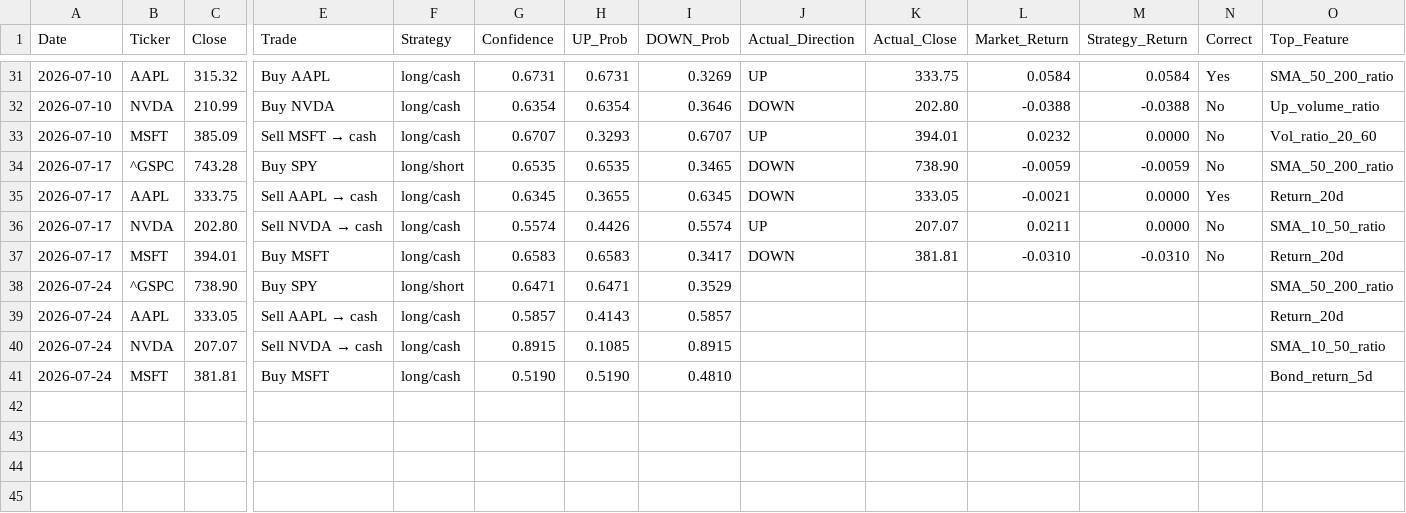
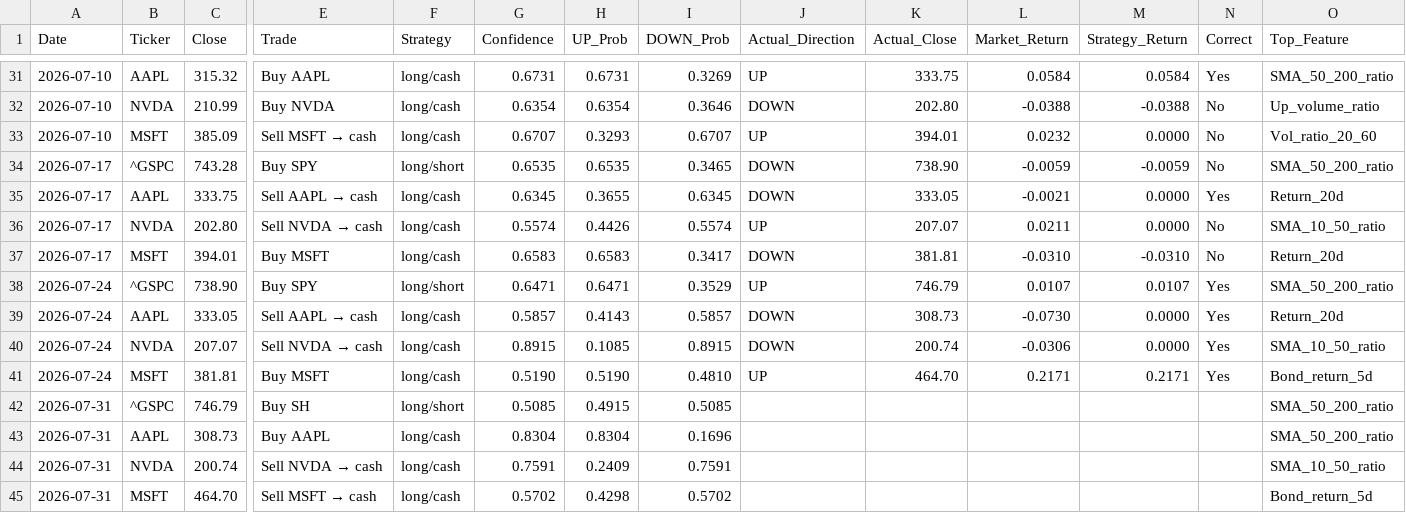
Before and after one commit to VDP09/AI-Trade, a CSV file: weekly_predictions.csv, drawn as a sheet; only a part is shown, gaps mark what is left out; rows hold the shown columns only; the diff names each change by its address in the sheet, - before the commit and + after, or states it on an @@ line.

```diff
--- a/weekly_predictions.csv
+++ b/weekly_predictions.csv
-J38 (Actual_Direction): (empty)
+J38 (Actual_Direction): UP
-K38 (Actual_Close): (empty)
+K38 (Actual_Close): 746.79
-L38 (Market_Return): (empty)
+L38 (Market_Return): 0.0107
-M38 (Strategy_Return): (empty)
+M38 (Strategy_Return): 0.0107
-N38:N41 (Correct): (empty)
+N38:N41 (Correct): Yes
-J39:J40 (Actual_Direction): (empty)
+J39:J40 (Actual_Direction): DOWN
-K39 (Actual_Close): (empty)
+K39 (Actual_Close): 308.73
-L39 (Market_Return): (empty)
+L39 (Market_Return): -0.0730
-M39:M40 (Strategy_Return): (empty)
+M39:M40 (Strategy_Return): 0.0000
-K40 (Actual_Close): (empty)
+K40 (Actual_Close): 200.74
-L40 (Market_Return): (empty)
+L40 (Market_Return): -0.0306
-J41 (Actual_Direction): (empty)
+J41 (Actual_Direction): UP
-K41 (Actual_Close): (empty)
+K41 (Actual_Close): 464.70
-L41 (Market_Return): (empty)
+L41 (Market_Return): 0.2171
-M41 (Strategy_Return): (empty)
+M41 (Strategy_Return): 0.2171
+row 42: 2026-07-31 | ^GSPC | 746.79 | Buy SH | long/short | 0.5085 | 0.4915 | 0.5085 |  |  |  |  |  | SMA_50_200_ratio
+row 43: 2026-07-31 | AAPL | 308.73 | Buy AAPL | long/cash | 0.8304 | 0.8304 | 0.1696 |  |  |  |  |  | SMA_50_200_ratio
+row 44: 2026-07-31 | NVDA | 200.74 | Sell NVDA → cash | long/cash | 0.7591 | 0.2409 | 0.7591 |  |  |  |  |  | SMA_10_50_ratio
+row 45: 2026-07-31 | MSFT | 464.70 | Sell MSFT → cash | long/cash | 0.5702 | 0.4298 | 0.5702 |  |  |  |  |  | Bond_return_5d
```
